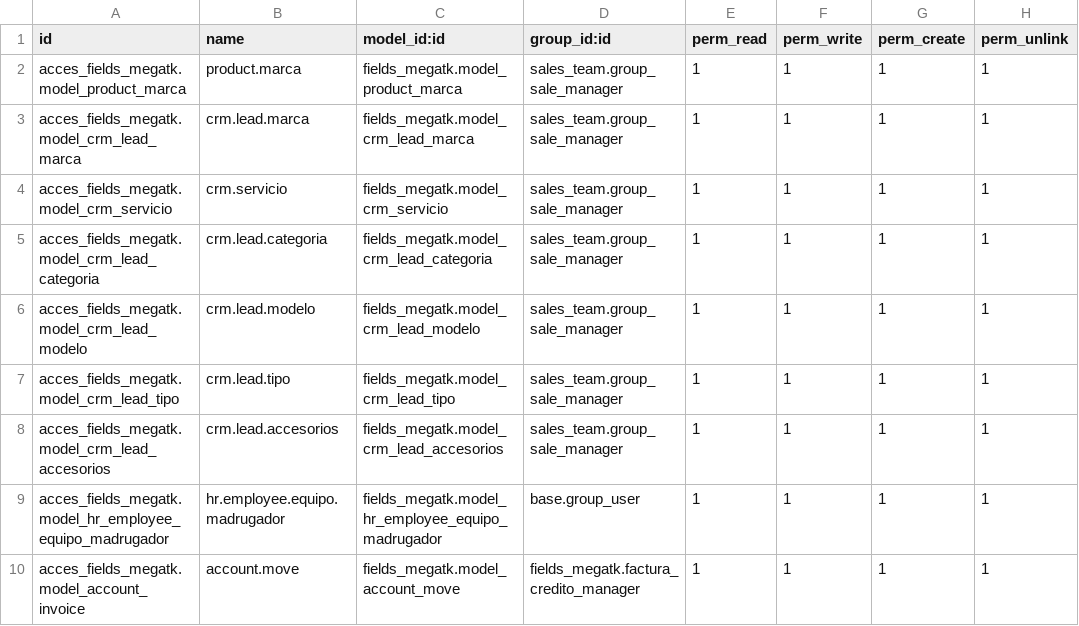
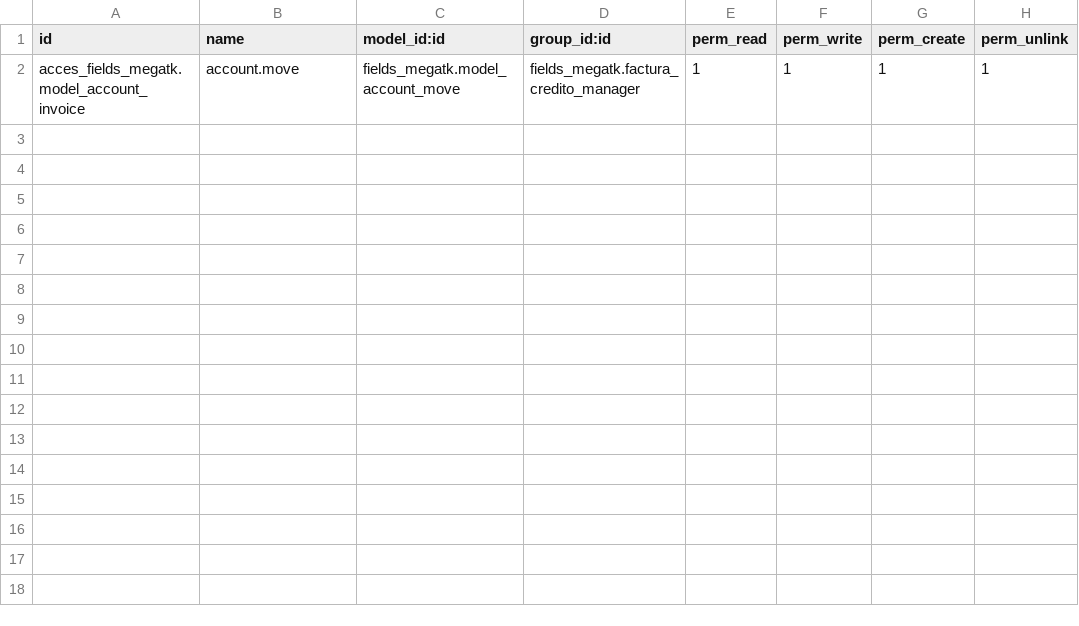
Before and after one commit to rzavalatk/grupomegatk, a CSV file: fields_megatk/security/ir.model.access.csv, drawn as a sheet; the diff names each change by its address in the sheet, - before the commit and + after, or states it on an @@ line.

```diff
--- a/fields_megatk/security/ir.model.access.csv
+++ b/fields_megatk/security/ir.model.access.csv
-row 2: acces_fields_megatk.model_product_marca | product.marca | fields_megatk.model_product_marca | sales_team.group_sale_manager | 1 | 1 | 1 | 1
-row 3: acces_fields_megatk.model_crm_lead_marca | crm.lead.marca | fields_megatk.model_crm_lead_marca | sales_team.group_sale_manager | 1 | 1 | 1 | 1
-row 4: acces_fields_megatk.model_crm_servicio | crm.servicio | fields_megatk.model_crm_servicio | sales_team.group_sale_manager | 1 | 1 | 1 | 1
-row 5: acces_fields_megatk.model_crm_lead_categoria | crm.lead.categoria | fields_megatk.model_crm_lead_categoria | sales_team.group_sale_manager | 1 | 1 | 1 | 1
-row 6: acces_fields_megatk.model_crm_lead_modelo | crm.lead.modelo | fields_megatk.model_crm_lead_modelo | sales_team.group_sale_manager | 1 | 1 | 1 | 1
-row 7: acces_fields_megatk.model_crm_lead_tipo | crm.lead.tipo | fields_megatk.model_crm_lead_tipo | sales_team.group_sale_manager | 1 | 1 | 1 | 1
-row 8: acces_fields_megatk.model_crm_lead_accesorios | crm.lead.accesorios | fields_megatk.model_crm_lead_accesorios | sales_team.group_sale_manager | 1 | 1 | 1 | 1
-row 9: acces_fields_megatk.model_hr_employee_equipo_madrugador | hr.employee.equipo.madrugador | fields_megatk.model_hr_employee_equipo_madrugador | base.group_user | 1 | 1 | 1 | 1
```
Also changed, not shown: 2 other files.
